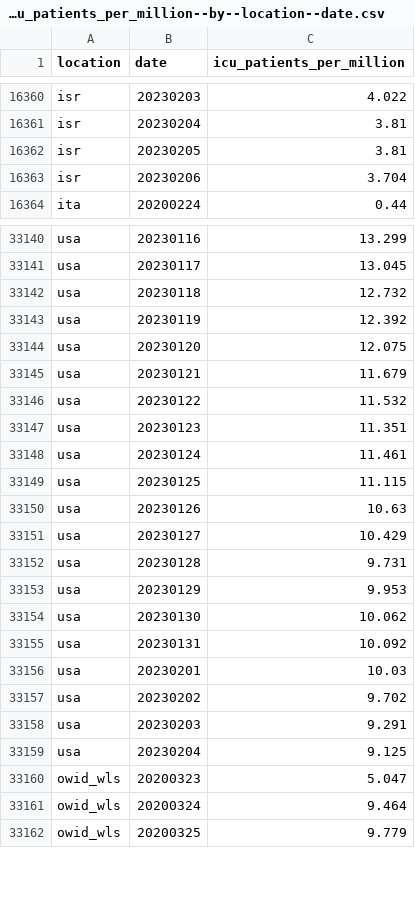
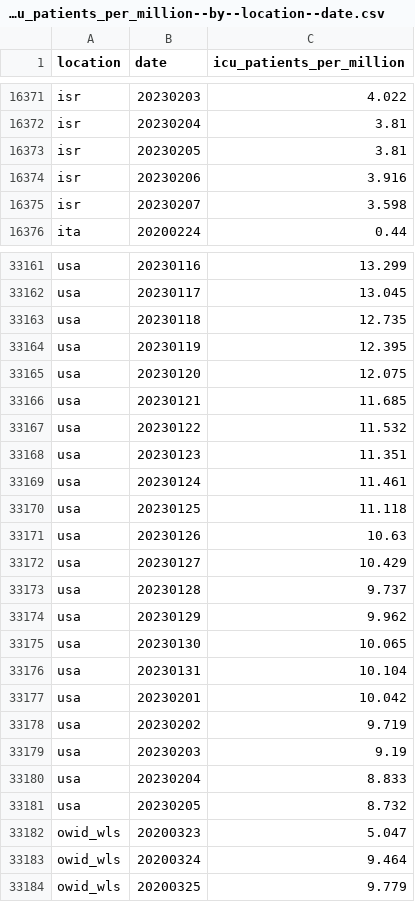
Before and after one commit to open-numbers/ddf--owid--covid_19, a CSV file: ddf--datapoints--icu_patients_per_million--by--location--date.csv, drawn as a sheet; only a part is shown, gaps mark what is left out; the diff covers the shown part only.

```diff
--- a/ddf--datapoints--icu_patients_per_million--by--location--date.csv
+++ b/ddf--datapoints--icu_patients_per_million--by--location--date.csv
@@ -16362,3 +16373,4 @@ isr,20230204,3.81
 isr,20230205,3.81
-isr,20230206,3.704
+isr,20230206,3.916
+isr,20230207,3.598
 ita,20200224,0.44
@@ -33141,6 +33162,6 @@ usa,20230116,13.299
 usa,20230117,13.045
-usa,20230118,12.732
-usa,20230119,12.392
+usa,20230118,12.735
+usa,20230119,12.395
 usa,20230120,12.075
-usa,20230121,11.679
+usa,20230121,11.685
 usa,20230122,11.532
@@ -33148,13 +33169,14 @@ usa,20230123,11.351
 usa,20230124,11.461
-usa,20230125,11.115
+usa,20230125,11.118
 usa,20230126,10.63
 usa,20230127,10.429
-usa,20230128,9.731
-usa,20230129,9.953
-usa,20230130,10.062
-usa,20230131,10.092
-usa,20230201,10.03
-usa,20230202,9.702
-usa,20230203,9.291
-usa,20230204,9.125
+usa,20230128,9.737
+usa,20230129,9.962
+usa,20230130,10.065
+usa,20230131,10.104
+usa,20230201,10.042
+usa,20230202,9.719
+usa,20230203,9.19
+usa,20230204,8.833
+usa,20230205,8.732
 owid_wls,20200323,5.047
```
Also changed, not shown: 20 added rows and 10 edited cells elsewhere in this file, ddf--datapoints--excess_mortality--by--location--date.csv, ddf--datapoints--excess_mortality_cumulative--by--location--date.csv, 38 other files.
